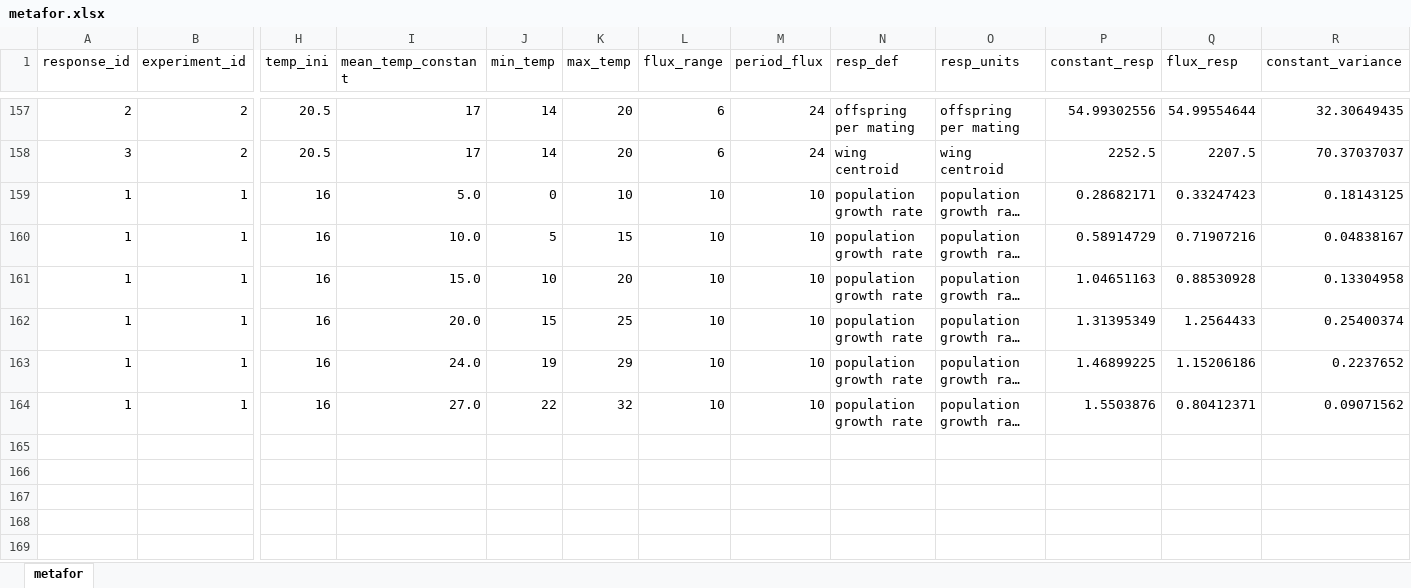
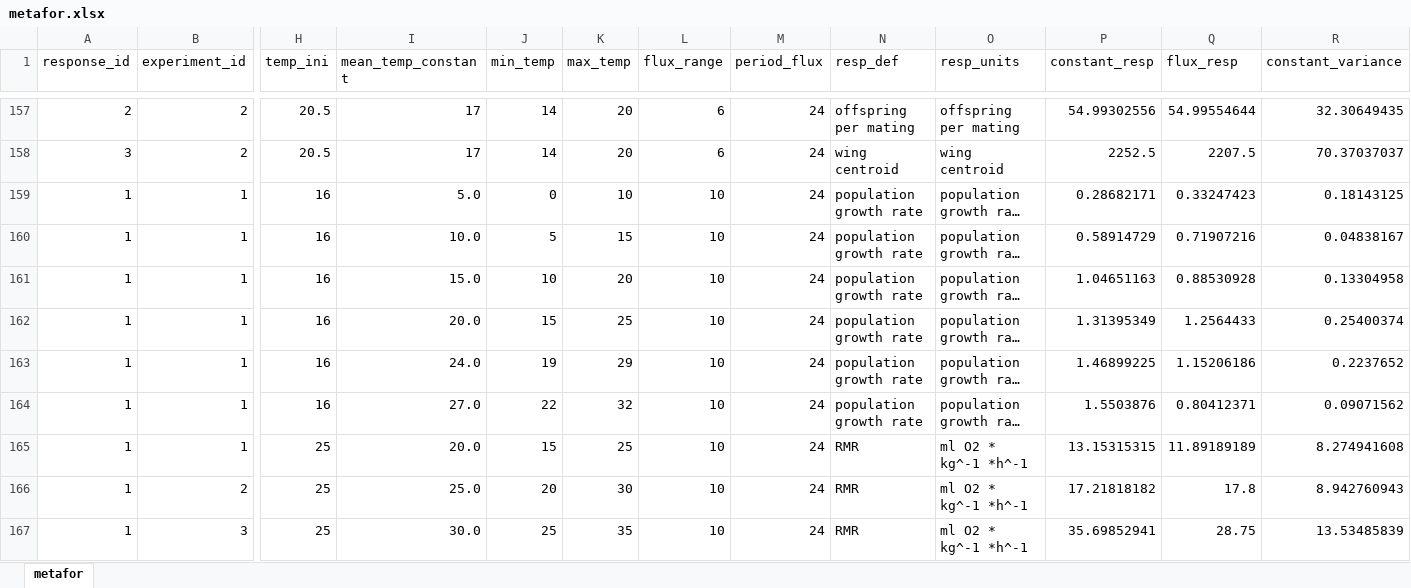
Before and after one commit to mslein/thesis, an Excel workbook: shared analysis files /metafor.xlsx, sheet metafor, drawn as a sheet; only a part is shown, gaps mark what is left out; long unchanged cells end in …; values as stored, in another font and other column widths than the file's, no borders; rows hold the shown columns only; the diff names each change by its address in the sheet, - before the commit and + after, or states it on an @@ line.

```diff
--- a/shared analysis files /metafor.xlsx (sheet metafor)
+++ b/shared analysis files /metafor.xlsx (sheet metafor)
-M159:M164 (period_flux): 10
+M159:M164 (period_flux): 24
+row 165: 1 | 1 | 25 | 20.0 | 15 | 25 | 10 | 24 | RMR | ml O2 * kg^-1 *h^-1 | 13.15315315 | 11.89189189 | 8.274941608
+row 166: 1 | 2 | 25 | 25.0 | 20 | 30 | 10 | 24 | RMR | ml O2 * kg^-1 *h^-1 | 17.21818182 | 17.8 | 8.942760943
+row 167: 1 | 3 | 25 | 30.0 | 25 | 35 | 10 | 24 | RMR | ml O2 * kg^-1 *h^-1 | 35.69852941 | 28.75 | 13.53485839
```
Also changed, not shown: data extraction /lit search metadata /acclimation /acclimation7jun21.xlsx, data extraction /lit search metadata /fullvariability /fullvariability_7jun21.xlsx, 14 other files.
